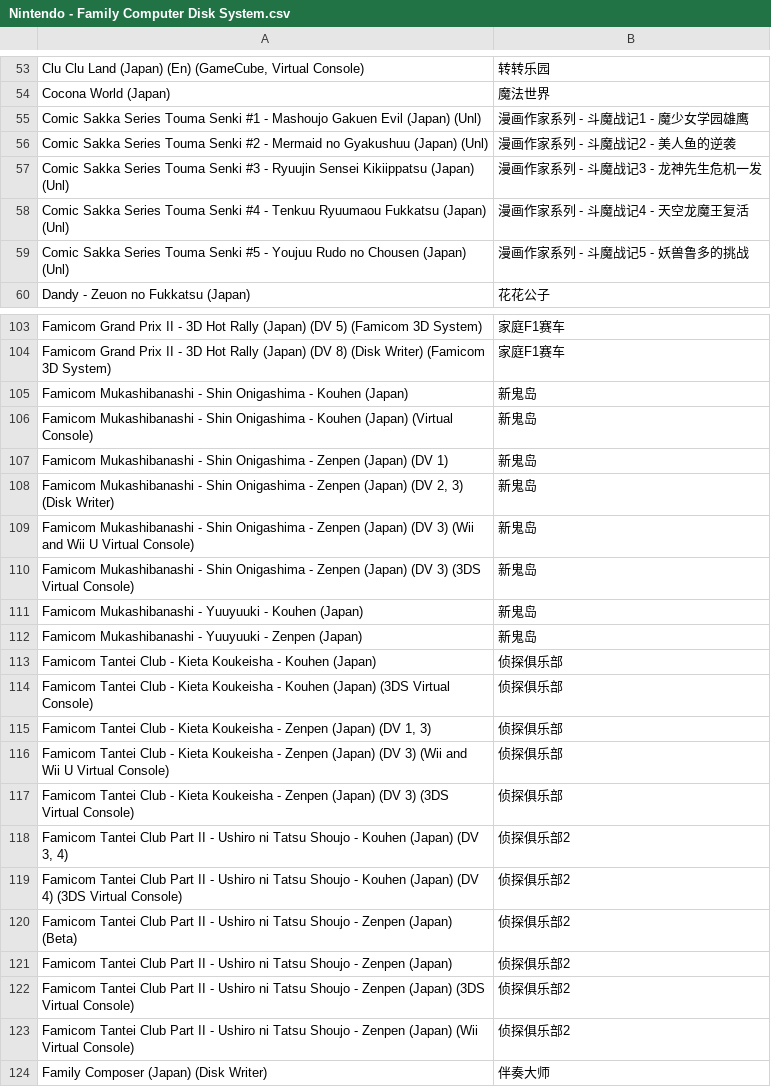
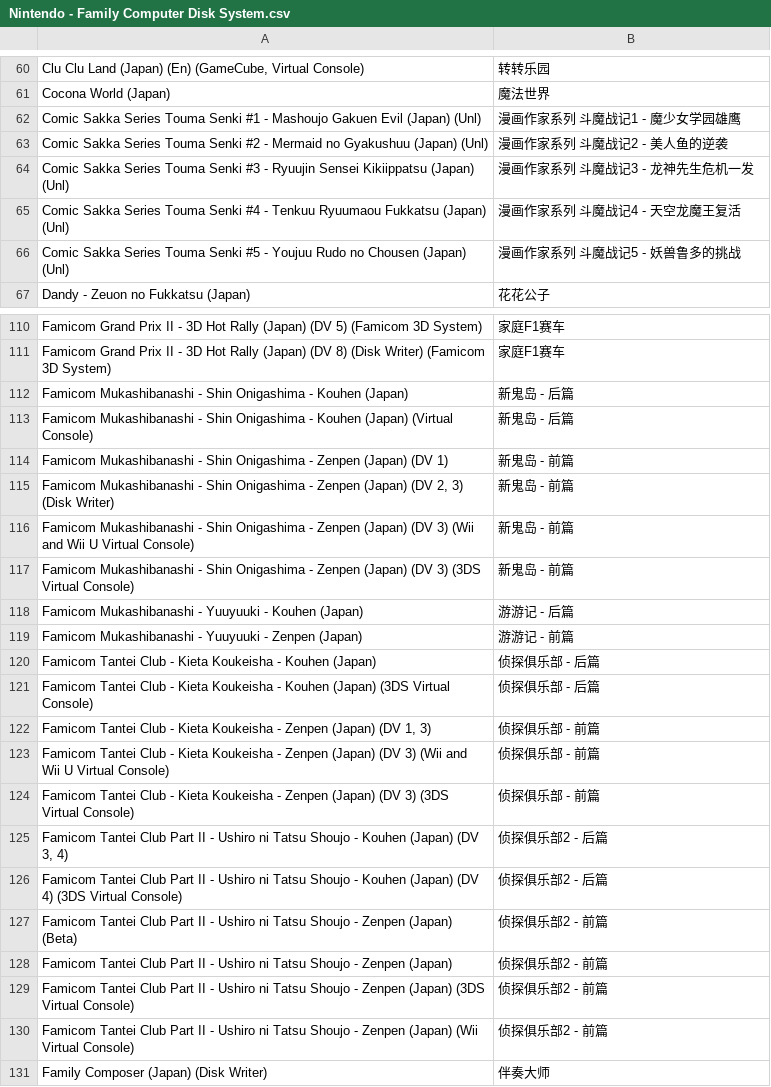
Before and after one commit to yingw/rom-name-cn, a CSV file: Nintendo - Family Computer Disk System.csv, drawn as a sheet; only a part is shown, gaps mark what is left out; addresses are those after the commit; the diff covers the shown part only; the diff names each change by its address in the sheet, - before the commit and + after, or states it on an @@ line.

```diff
--- a/Nintendo - Family Computer Disk System.csv
+++ b/Nintendo - Family Computer Disk System.csv
-B62: 漫画作家系列 - 斗魔战记1 - 魔少女学园雄鹰
+B62: 漫画作家系列 斗魔战记1 - 魔少女学园雄鹰
-B63: 漫画作家系列 - 斗魔战记2 - 美人鱼的逆袭
+B63: 漫画作家系列 斗魔战记2 - 美人鱼的逆袭
-B64: 漫画作家系列 - 斗魔战记3 - 龙神先生危机一发
+B64: 漫画作家系列 斗魔战记3 - 龙神先生危机一发
-B65: 漫画作家系列 - 斗魔战记4 - 天空龙魔王复活
+B65: 漫画作家系列 斗魔战记4 - 天空龙魔王复活
-B66: 漫画作家系列 - 斗魔战记5 - 妖兽鲁多的挑战
+B66: 漫画作家系列 斗魔战记5 - 妖兽鲁多的挑战
-B112:B113: 新鬼岛
+B112:B113: 新鬼岛 - 后篇
-B114:B117: 新鬼岛
+B114:B117: 新鬼岛 - 前篇
-B118: 新鬼岛
+B118: 游游记 - 后篇
-B119: 新鬼岛
+B119: 游游记 - 前篇
-B120:B121: 侦探俱乐部
+B120:B121: 侦探俱乐部 - 后篇
-B122:B124: 侦探俱乐部
+B122:B124: 侦探俱乐部 - 前篇
-B125:B126: 侦探俱乐部2
+B125:B126: 侦探俱乐部2 - 后篇
-B127:B130: 侦探俱乐部2
+B127:B130: 侦探俱乐部2 - 前篇
```
Also changed, not shown: 24 added rows and 31 edited cells elsewhere in this file.
